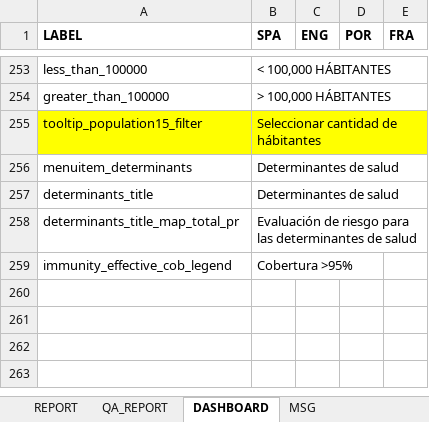
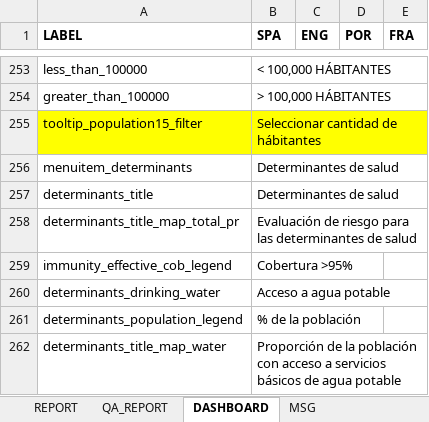
Before and after one commit to Oliversinn/polio-risk, an Excel workbook: src/R/translations.xlsx, sheet DASHBOARD, drawn as a sheet; only a part is shown, gaps mark what is left out; values as stored, in another font and other column widths than the file's, no borders; the diff names each change by its address in the sheet, - before the commit and + after, or states it on an @@ line.

Commit message:
feat(determinants): drinking water map

```diff
--- a/src/R/translations.xlsx (sheet DASHBOARD)
+++ b/src/R/translations.xlsx (sheet DASHBOARD)
+row 260: determinants_drinking_water | Acceso a agua potable
+row 261: determinants_population_legend | % de la población
+row 262: determinants_title_map_water | Proporción de la población con acceso a servicios básicos de agua potable
```
Also changed, not shown: 4 other files.
